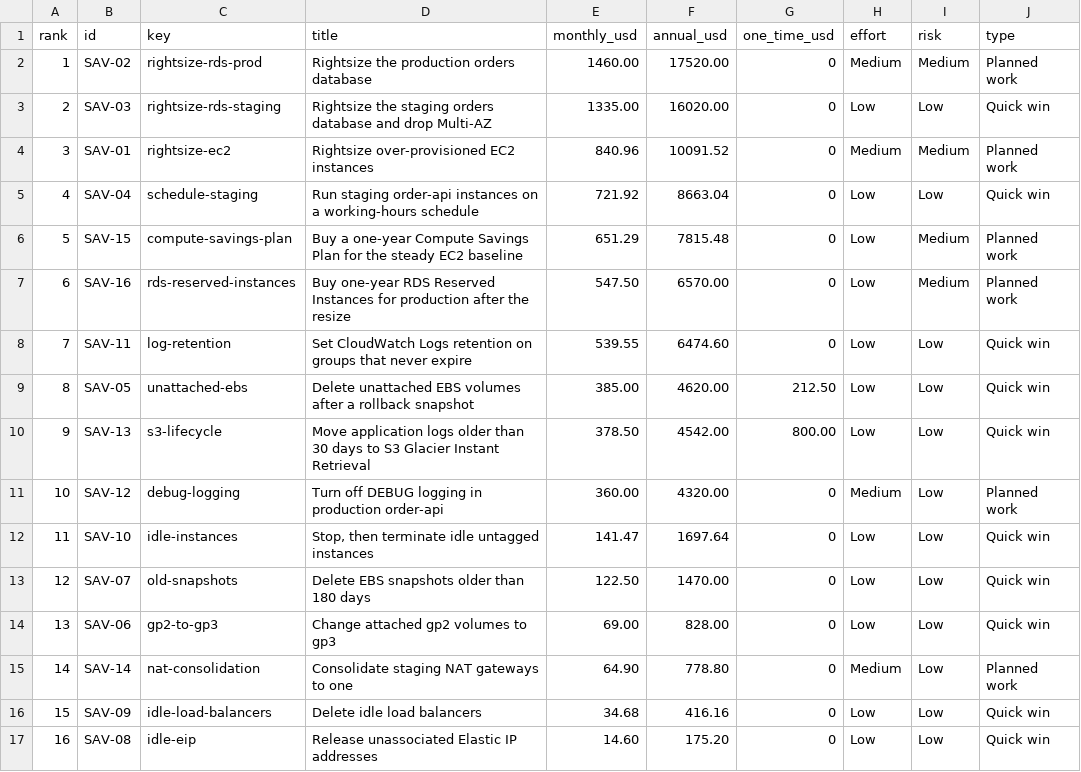
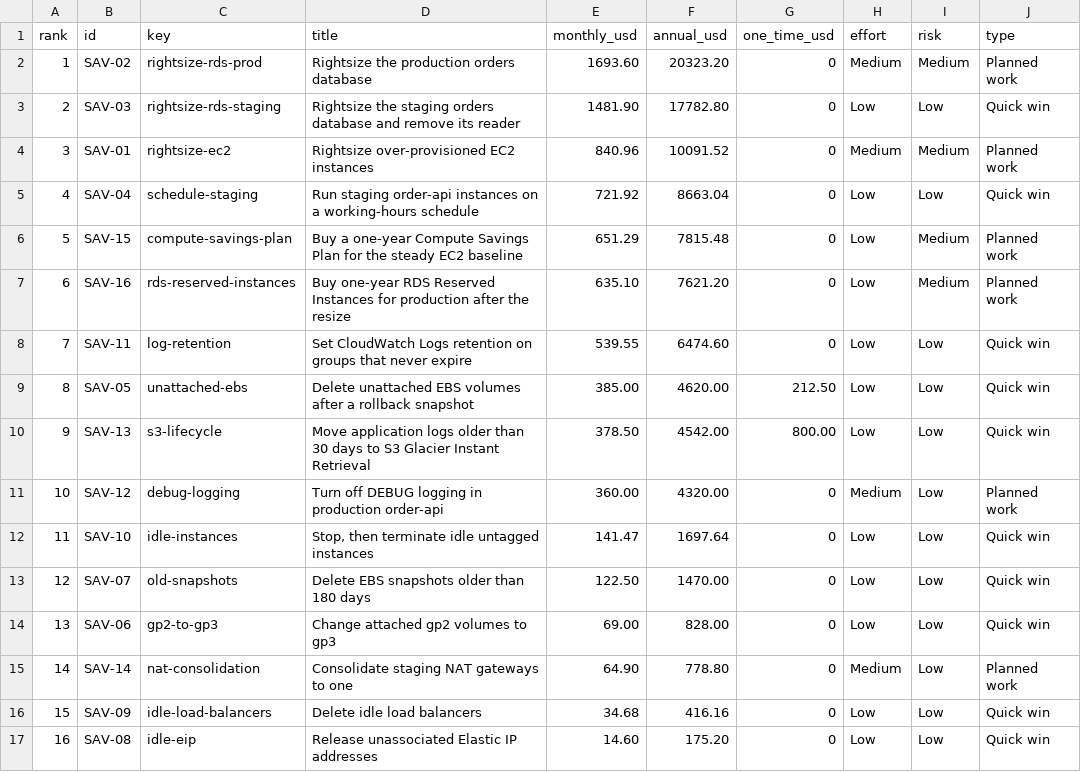
Before and after one commit to gamaware/aws-cost-optimization-audit-sample, a CSV file: evidence/savings-ranked.csv, drawn as a sheet.

```diff
--- a/evidence/savings-ranked.csv
+++ b/evidence/savings-ranked.csv
@@ -1,4 +1,4 @@
 rank,id,key,title,monthly_usd,annual_usd,one_time_usd,effort,risk,type
-1,SAV-02,rightsize-rds-prod,Rightsize the production orders database,1460.00,17520.00,0,Medium,Medium,Planned work
-2,SAV-03,rightsize-rds-staging,Rightsize the staging orders database and drop Multi-AZ,1335.00,16020.00,0,Low,Low,Quick win
+1,SAV-02,rightsize-rds-prod,Rightsize the production orders database,1693.60,20323.20,0,Medium,Medium,Planned work
+2,SAV-03,rightsize-rds-staging,Rightsize the staging orders database and remove its reader,1481.90,17782.80,0,Low,Low,Quick win
 3,SAV-01,rightsize-ec2,Rightsize over-provisioned EC2 instances,840.96,10091.52,0,Medium,Medium,Planned work
@@ -6,3 +6,3 @@ rank,id,key,title,monthly_usd,annual_usd,one_time_usd,effort,risk,type
 5,SAV-15,compute-savings-plan,Buy a one-year Compute Savings Plan for the steady EC2 baseline,651.29,7815.48,0,Low,Medium,Planned work
-6,SAV-16,rds-reserved-instances,Buy one-year RDS Reserved Instances for production after the resize,547.50,6570.00,0,Low,Medium,Planned work
+6,SAV-16,rds-reserved-instances,Buy one-year RDS Reserved Instances for production after the resize,635.10,7621.20,0,Low,Medium,Planned work
 7,SAV-11,log-retention,Set CloudWatch Logs retention on groups that never expire,539.55,6474.60,0,Low,Low,Quick win
```
Also changed, not shown: data/synthetic/cur/cost-and-usage.csv, evidence/savings-detail.csv, 16 other files.
